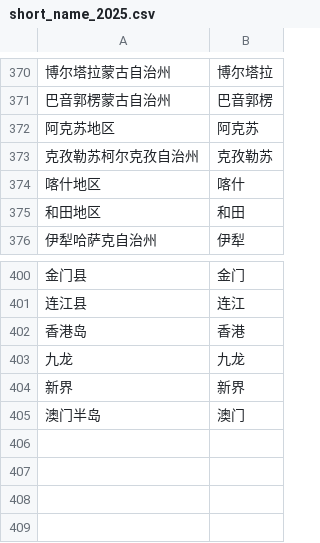
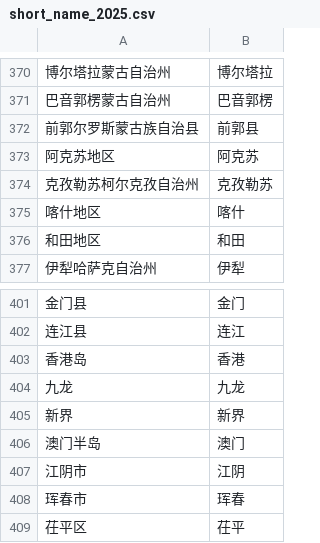
Before and after one commit to ax3353/cpca, a CSV file: src/main/resources/short_name_2025.csv, drawn as a sheet; only a part is shown, gaps mark what is left out.

```diff
--- a/src/main/resources/short_name_2025.csv
+++ b/src/main/resources/short_name_2025.csv
@@ -371,2 +371,3 @@
 巴音郭楞蒙古自治州,巴音郭楞
+前郭尔罗斯蒙古族自治县,前郭县
 阿克苏地区,阿克苏
@@ -405 +406,4 @@
 澳门半岛,澳门
+江阴市,江阴
+珲春市,珲春
+茌平区,茌平
```
Also changed, not shown: 3 other files.
